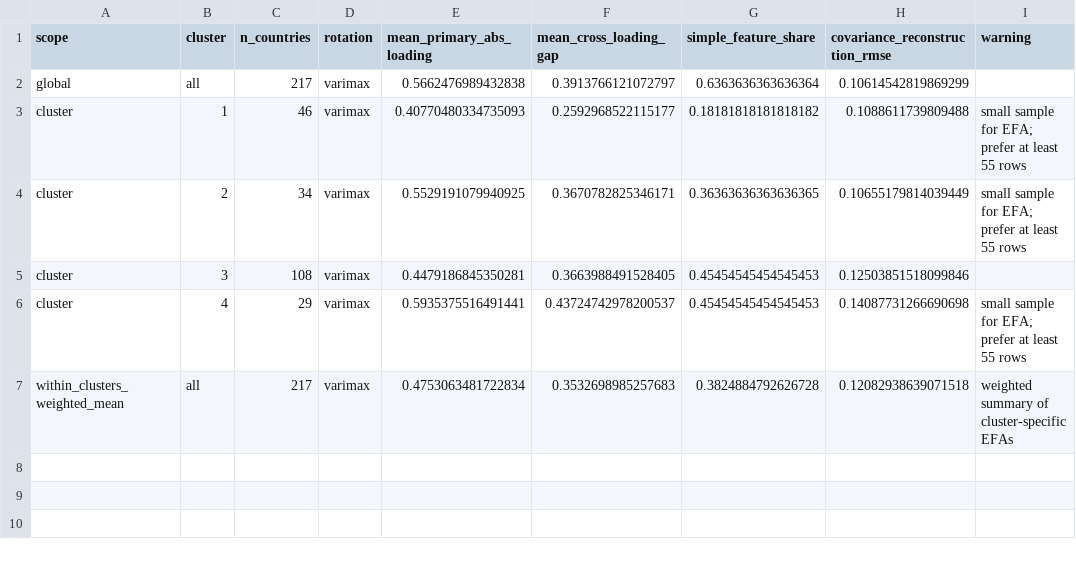
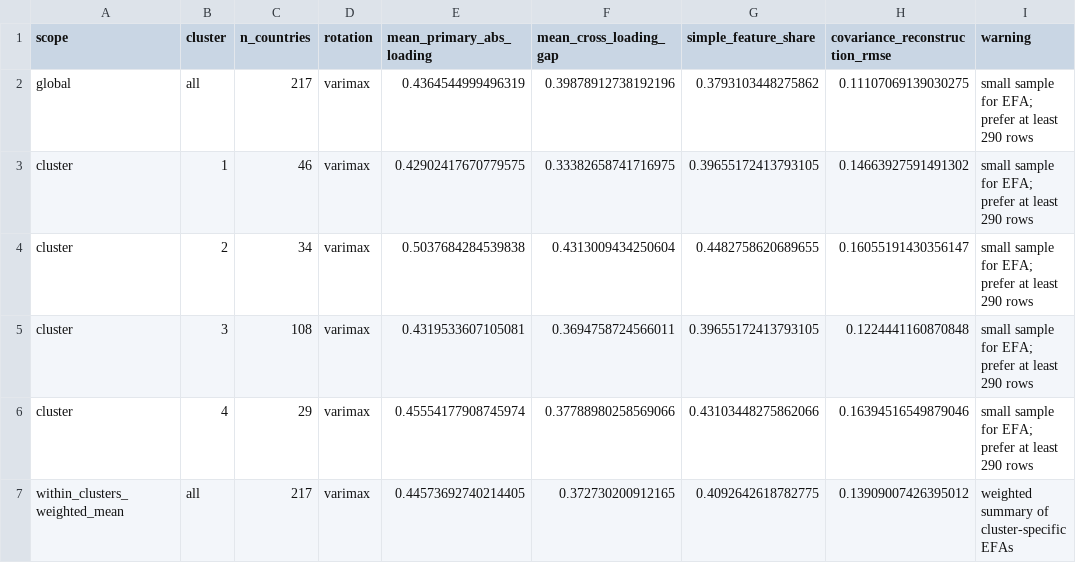
Before and after one commit to Soliprem/high-dim-data, a CSV file: outputs/factor_model_comparison.csv, drawn as a sheet.

```diff
--- a/outputs/factor_model_comparison.csv
+++ b/outputs/factor_model_comparison.csv
@@ -1,7 +1,7 @@
 scope,cluster,n_countries,rotation,mean_primary_abs_loading,mean_cross_loading_gap,simple_feature_share,covariance_reconstruction_rmse,warning
-global,all,217,varimax,0.5662476989432838,0.3913766121072797,0.6363636363636364,0.10614542819869299,
-cluster,1,46,varimax,0.40770480334735093,0.2592968522115177,0.18181818181818182,0.1088611739809488,small sample for EFA; prefer at least 55 rows
-cluster,2,34,varimax,0.5529191079940925,0.3670782825346171,0.36363636363636365,0.10655179814039449,small sample for EFA; prefer at least 55 rows
-cluster,3,108,varimax,0.4479186845350281,0.3663988491528405,0.45454545454545453,0.12503851518099846,
-cluster,4,29,varimax,0.5935375516491441,0.43724742978200537,0.45454545454545453,0.14087731266690698,small sample for EFA; prefer at least 55 rows
-within_clusters_weighted_mean,all,217,varimax,0.4753063481722834,0.3532698985257683,0.3824884792626728,0.12082938639071518,weighted summary of cluster-specific EFAs
+global,all,217,varimax,0.4364544999496319,0.39878912738192196,0.3793103448275862,0.11107069139030275,small sample for EFA; prefer at least 290 rows
+cluster,1,46,varimax,0.42902417670779575,0.33382658741716975,0.39655172413793105,0.14663927591491302,small sample for EFA; prefer at least 290 rows
+cluster,2,34,varimax,0.5037684284539838,0.4313009434250604,0.4482758620689655,0.16055191430356147,small sample for EFA; prefer at least 290 rows
+cluster,3,108,varimax,0.4319533607105081,0.3694758724566011,0.39655172413793105,0.1224441160870848,small sample for EFA; prefer at least 290 rows
+cluster,4,29,varimax,0.45554177908745974,0.37788980258569066,0.43103448275862066,0.16394516549879046,small sample for EFA; prefer at least 290 rows
+within_clusters_weighted_mean,all,217,varimax,0.44573692740214405,0.372730200912165,0.4092642618782775,0.13909007426395012,weighted summary of cluster-specific EFAs
```
Also changed, not shown: outputs/factor_communalities.csv, outputs/factor_loadings.csv, 11 other files.
